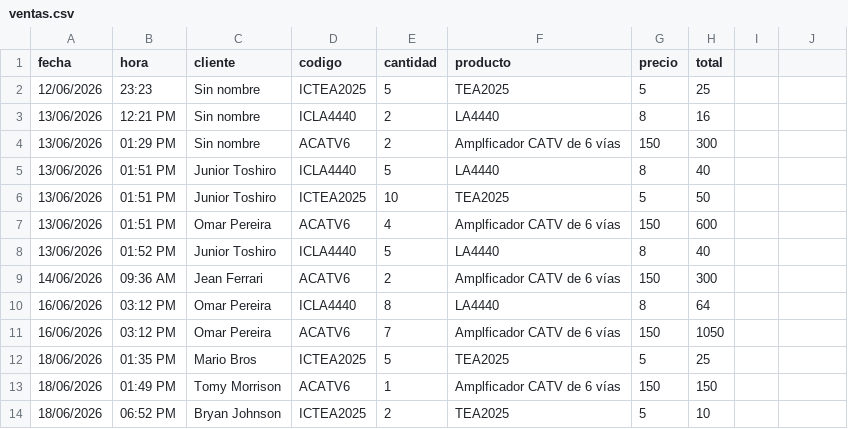
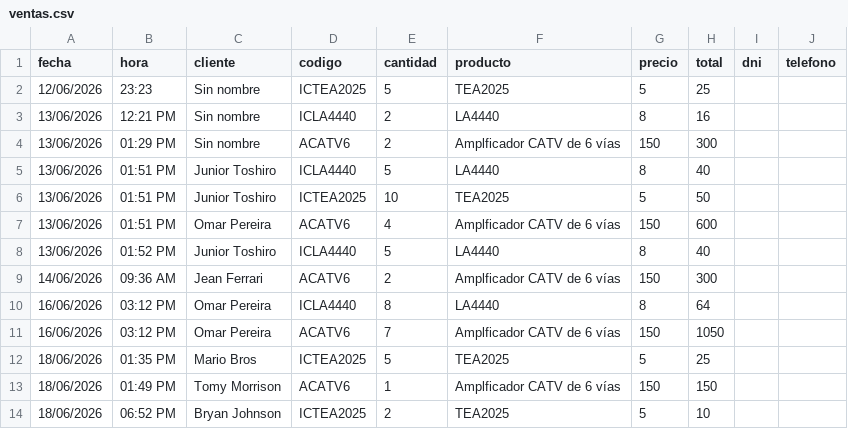
Before and after one commit to justintxu/repo, a CSV file: data/ventas.csv, drawn as a sheet.

Commit message:
ventas.csv

```diff
--- a/data/ventas.csv
+++ b/data/ventas.csv
@@ -1,2 +1,2 @@
-fecha,hora,cliente,codigo,cantidad,producto,precio,total
+fecha,hora,cliente,codigo,cantidad,producto,precio,total,dni,telefono
 12/06/2026,23:23,Sin nombre,ICTEA2025,5,TEA2025,5,25
```
